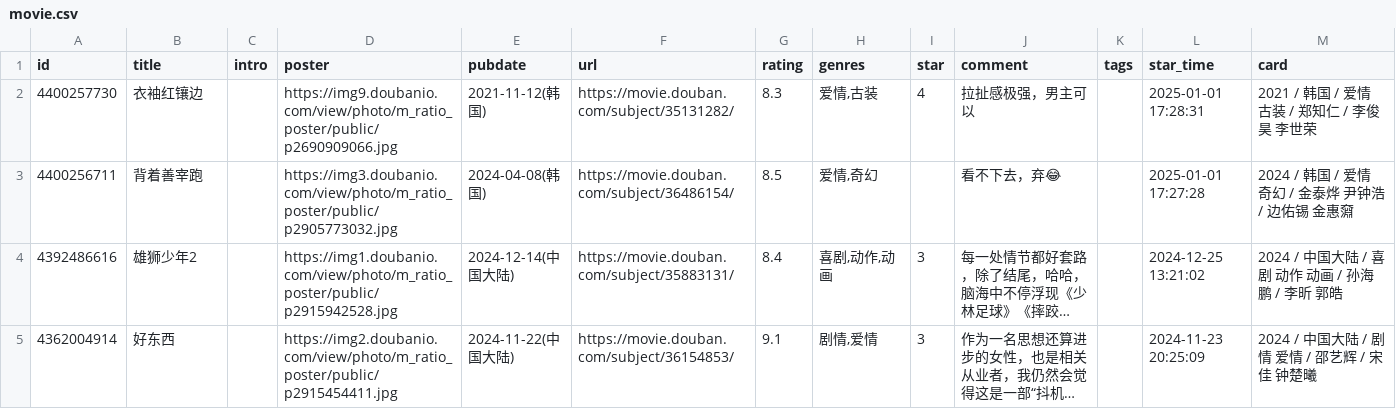
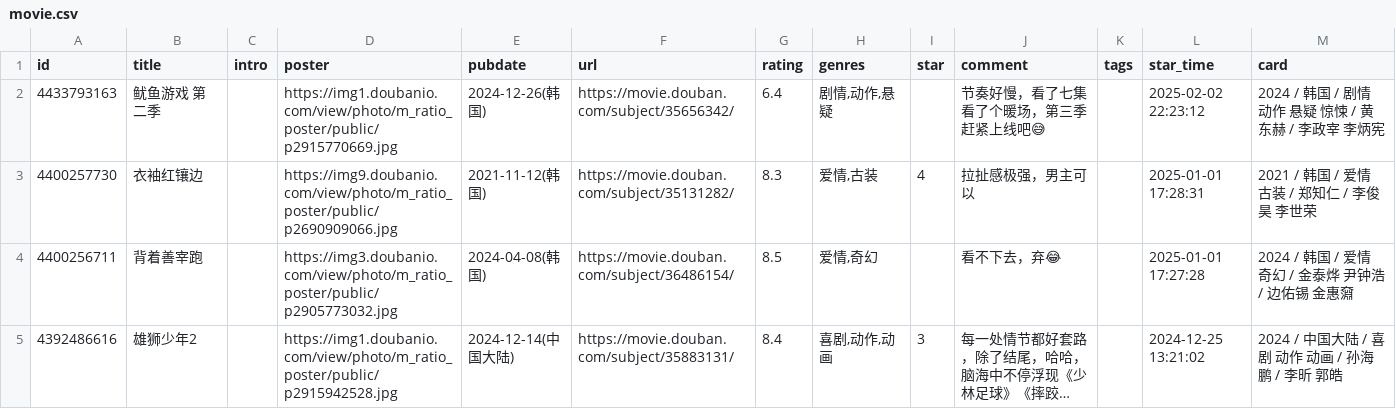
Before and after one commit to stevenash0822/obsidian-hugo-blog, a CSV file: static/douban/teammate/movie.csv, drawn as a sheet; only a part is shown; the shorter side is filled out with more unchanged rows; long unchanged cells end in ….

```diff
--- a/static/douban/teammate/movie.csv
+++ b/static/douban/teammate/movie.csv
@@ -1,2 +1,3 @@
 id,title,intro,poster,pubdate,url,rating,genres,star,comment,tags,star_time,card
+4433793163,鱿鱼游戏 第二季,,https://img1.doubanio.com/view/photo/m_ratio_poster/public/p2915770669.jpg,2024-12-26(韩国),https://movie.douban.com/subject/35656342/,6.4,"剧情,动作,悬疑",,节奏好慢，看了七集看了个暖场，第三季赶紧上线吧😅,,2025-02-02 22:23:12,2024 / 韩国 / 剧情 动作 悬疑 惊悚 / 黄东赫 / 李政宰 李炳宪
 4400257730,衣袖红镶边,,https://img9.doubanio.com/view/photo/m_ratio_poster/public/p2690909066.jpg,2021-11-12(韩国),https://movie.douban.com/subject/35131282/,8.3,"爱情,古装",4,拉扯感极强，男主可以,,2025-01-01 17:28:31,2021 / 韩国 / 爱情 古装 / 郑知仁 / 李俊昊 李世荣
```
Also changed, not shown: static/douban/book.csv.
